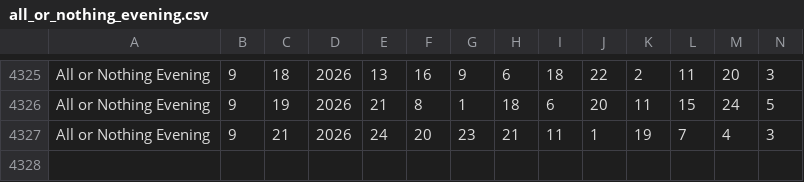
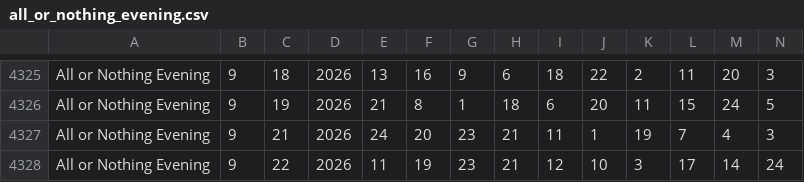
Before and after one commit to timetomoto/lotto, a CSV file: data/all_or_nothing_evening.csv, drawn as a sheet; only a part is shown, gaps mark what is left out; rows hold the shown columns only; the diff names each change by its address in the sheet, - before the commit and + after, or states it on an @@ line.

```diff
--- a/data/all_or_nothing_evening.csv
+++ b/data/all_or_nothing_evening.csv
+row 4328: All or Nothing Evening | 9 | 22 | 2026 | 11 | 19 | 23 | 21 | 12 | 10 | 3 | 17 | 14 | 24
```
Also changed, not shown: data/all_or_nothing_day.csv, data/all_or_nothing_morning.csv, 11 other files.
